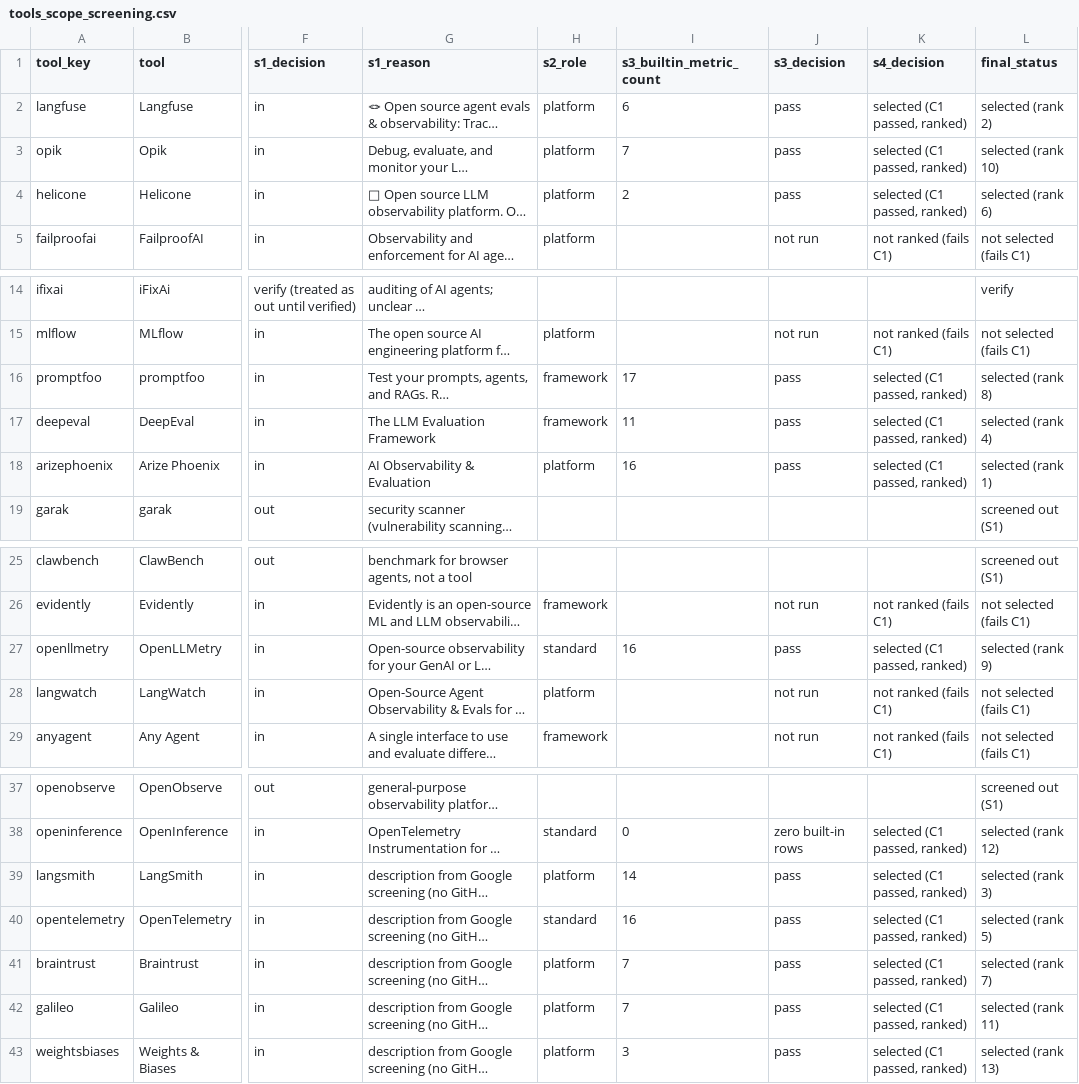
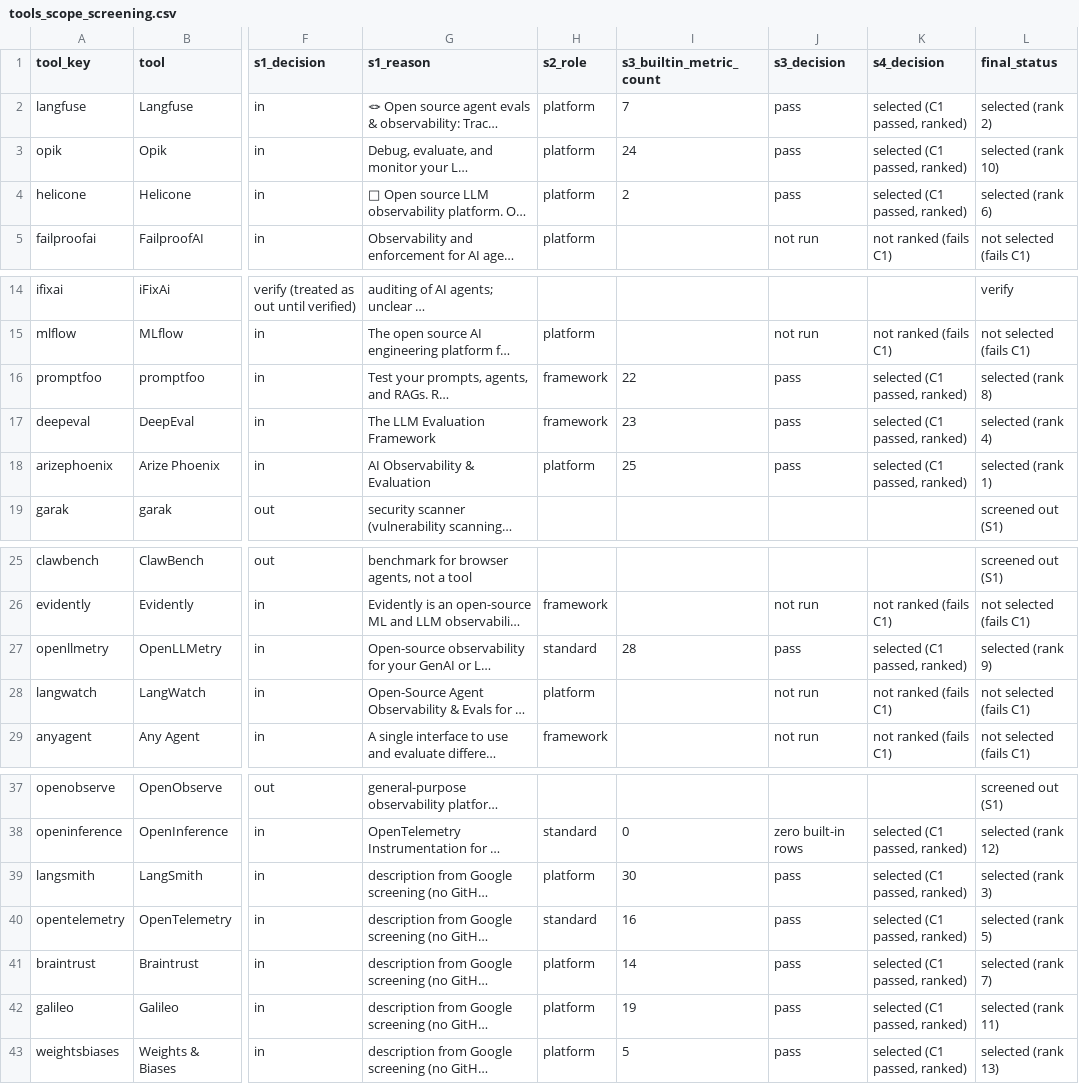
Before and after one commit to abdelrahim-yehya/agent-observability-workshop, a CSV file: data/outputs/tools_scope_screening.csv, drawn as a sheet; only a part is shown, gaps mark what is left out; long unchanged cells end in …; the diff names each change by its address in the sheet, - before the commit and + after, or states it on an @@ line.

```diff
--- a/data/outputs/tools_scope_screening.csv
+++ b/data/outputs/tools_scope_screening.csv
-I2 (s3_builtin_metric_count): 6
+I2 (s3_builtin_metric_count): 7
-I3 (s3_builtin_metric_count): 7
+I3 (s3_builtin_metric_count): 24
-I16 (s3_builtin_metric_count): 17
+I16 (s3_builtin_metric_count): 22
-I17 (s3_builtin_metric_count): 11
+I17 (s3_builtin_metric_count): 23
-I18 (s3_builtin_metric_count): 16
+I18 (s3_builtin_metric_count): 25
-I27 (s3_builtin_metric_count): 16
+I27 (s3_builtin_metric_count): 28
-I39 (s3_builtin_metric_count): 14
+I39 (s3_builtin_metric_count): 30
-I41 (s3_builtin_metric_count): 7
+I41 (s3_builtin_metric_count): 14
-I42 (s3_builtin_metric_count): 7
+I42 (s3_builtin_metric_count): 19
-I43 (s3_builtin_metric_count): 3
+I43 (s3_builtin_metric_count): 5
```
Also changed, not shown: data/inputs/taxonomy_definitions.csv, data/inputs/taxonomy_mapping.csv, 5 other files.
